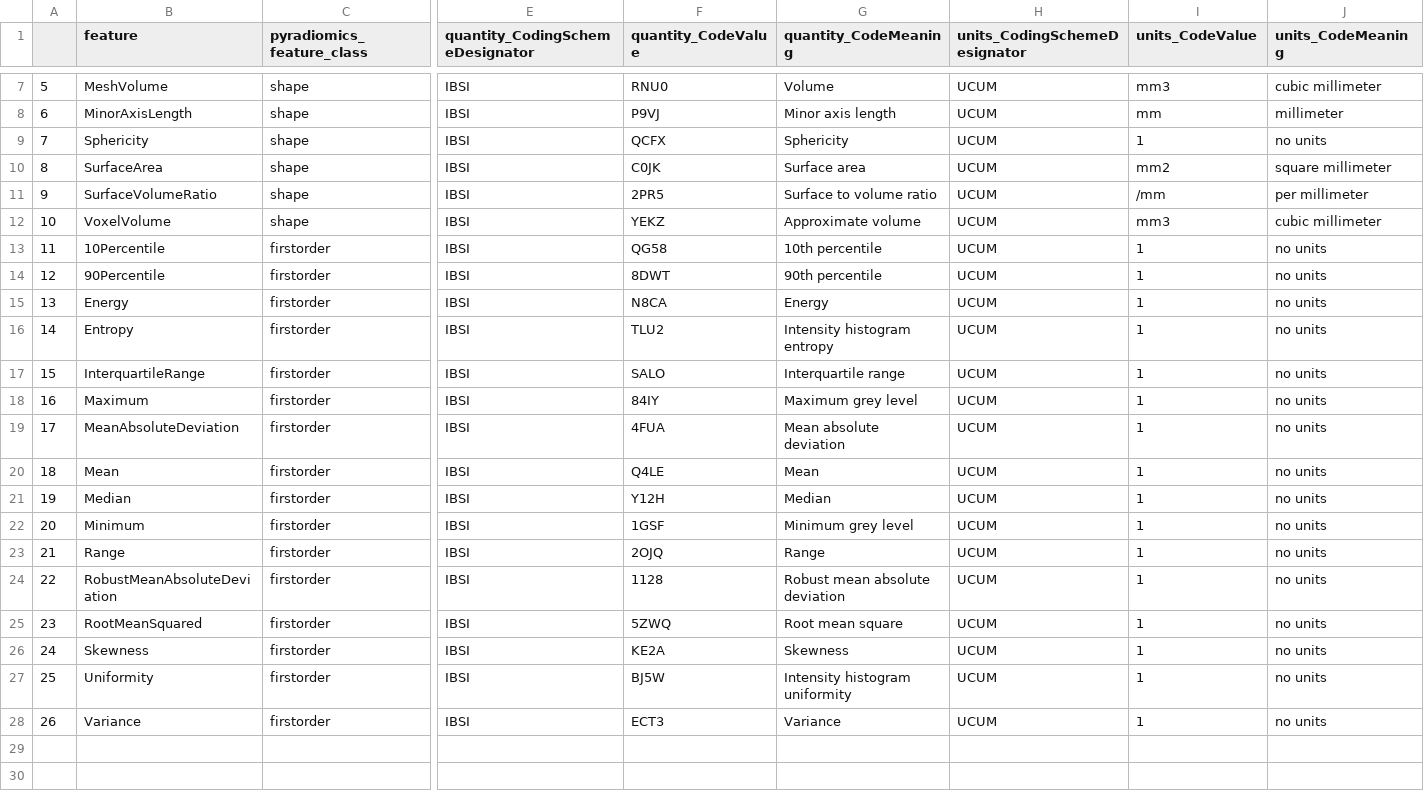
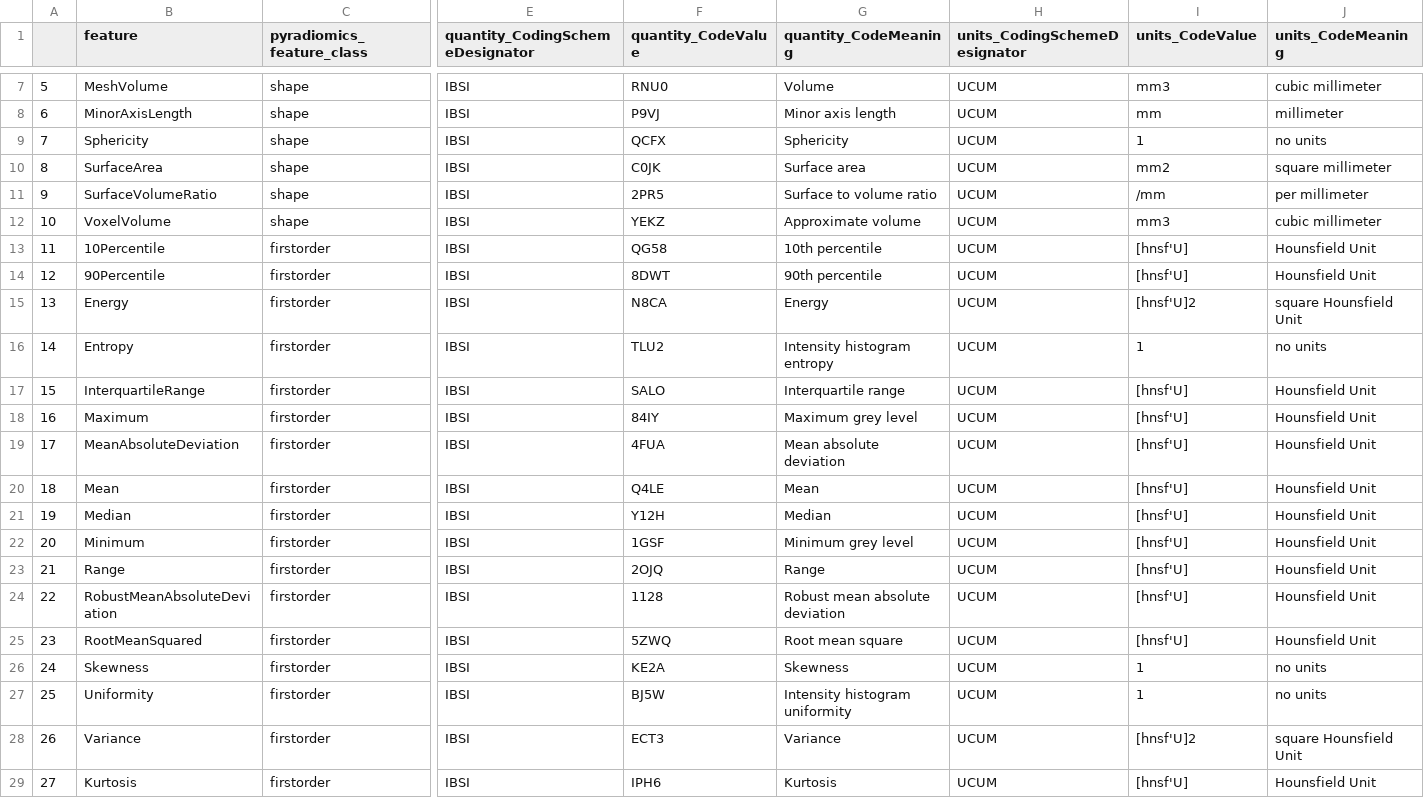
Before and after one commit to ImagingDataCommons/CloudSegmentator, a CSV file: configs/TotalSegmentator/radiomicsFeaturesMaps.csv, drawn as a sheet; only a part is shown, gaps mark what is left out; rows hold the shown columns only; the diff names each change by its address in the sheet, - before the commit and + after, or states it on an @@ line.

Commit message:
add kurtosis and correct units of first order features

```diff
--- a/configs/TotalSegmentator/radiomicsFeaturesMaps.csv
+++ b/configs/TotalSegmentator/radiomicsFeaturesMaps.csv
-I13:I14 (units_CodeValue): 1
+I13:I14 (units_CodeValue): [hnsf'U]
-J13:J14 (units_CodeMeaning): no units
+J13:J14 (units_CodeMeaning): Hounsfield Unit
-I15 (units_CodeValue): 1
+I15 (units_CodeValue): [hnsf'U]2
-J15 (units_CodeMeaning): no units
+J15 (units_CodeMeaning): square Hounsfield Unit
-I17:I25 (units_CodeValue): 1
+I17:I25 (units_CodeValue): [hnsf'U]
-J17:J25 (units_CodeMeaning): no units
+J17:J25 (units_CodeMeaning): Hounsfield Unit
-I28 (units_CodeValue): 1
+I28 (units_CodeValue): [hnsf'U]2
-J28 (units_CodeMeaning): no units
+J28 (units_CodeMeaning): square Hounsfield Unit
+row 29: 27 | Kurtosis | firstorder | IBSI | IPH6 | Kurtosis | UCUM | [hnsf'U] | Hounsfield Unit
```
